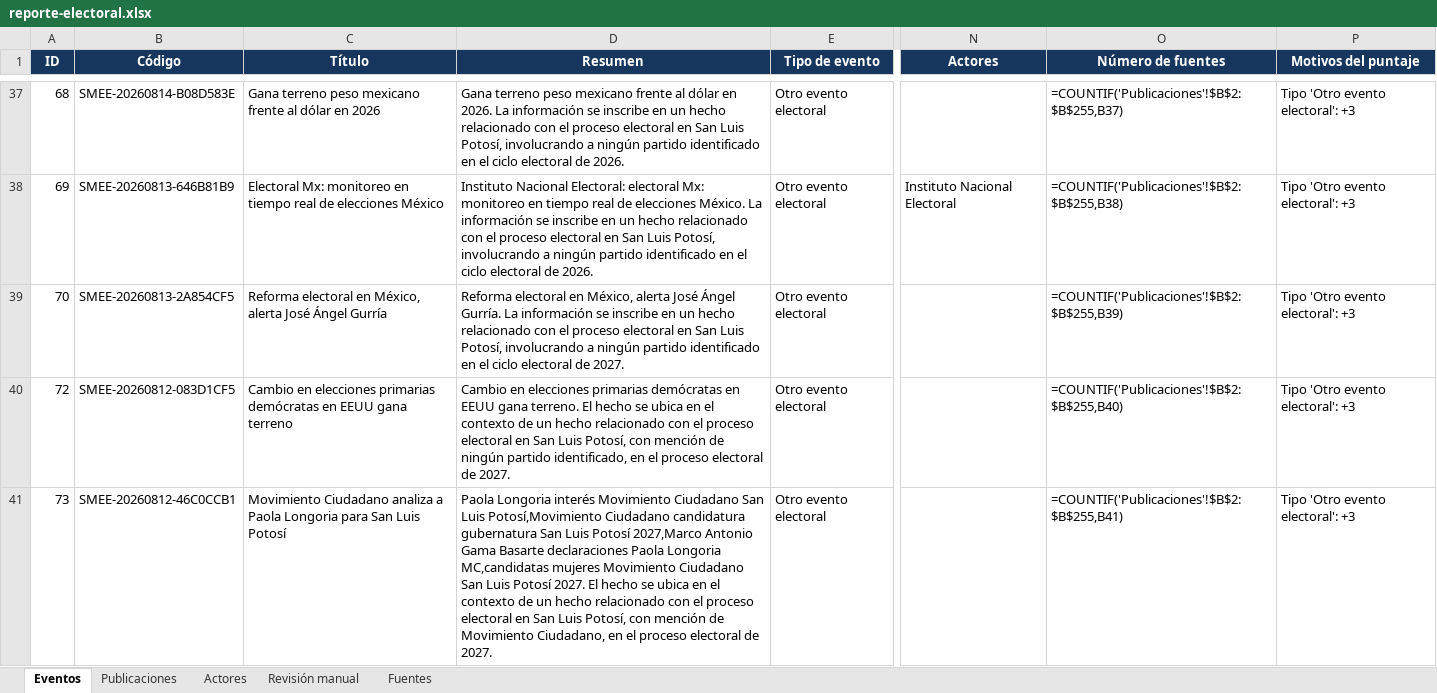
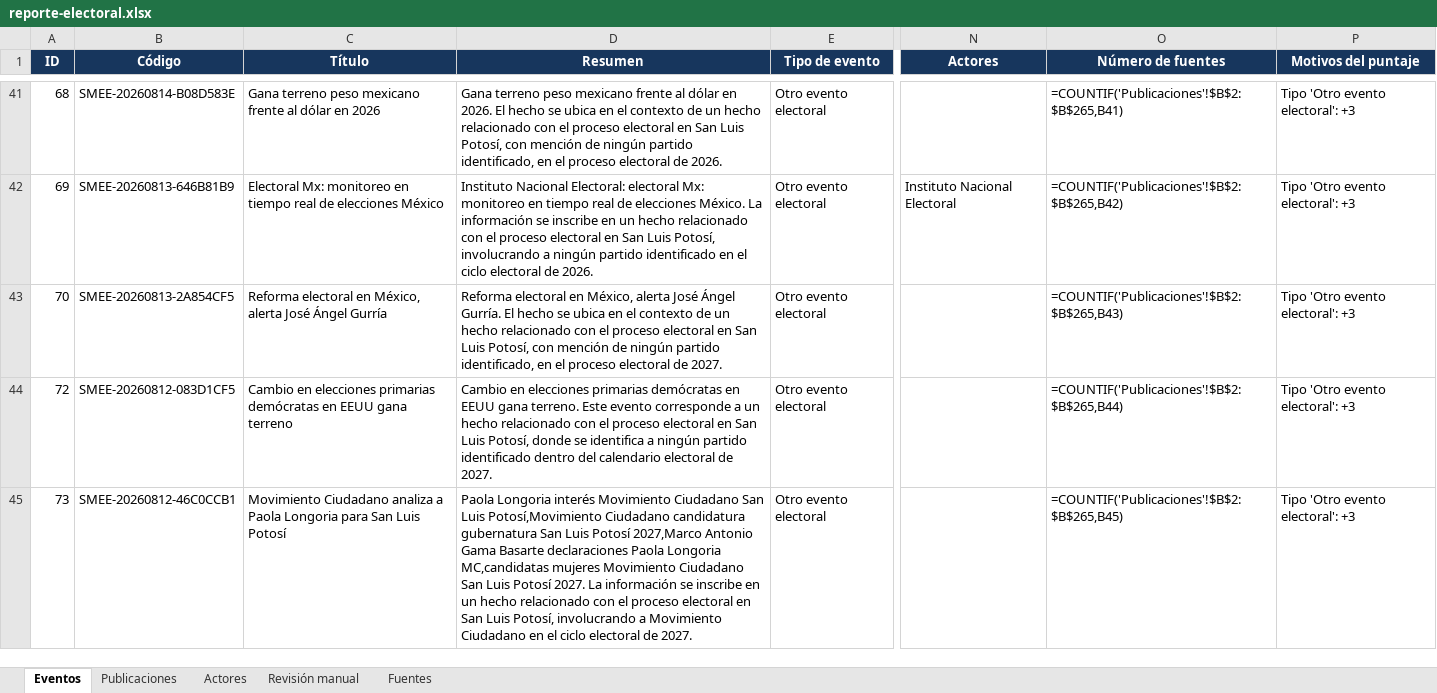
Before and after one commit to arodriguezg2106/Sistema_noticias, an Excel workbook: smee/data/reporte-electoral.xlsx, sheet Eventos, drawn as a sheet; only a part is shown, gaps mark what is left out; values as stored, in another font and other column widths than the file's, no borders; formulas without a stored value are shown as written; conditional formats and table styles not drawn; addresses are those after the commit; the diff covers the shown part only; the diff names each change by its address in the sheet, - before the commit and + after, or states it on an @@ line.

```diff
--- a/smee/data/reporte-electoral.xlsx (sheet Eventos)
+++ b/smee/data/reporte-electoral.xlsx (sheet Eventos)
-D41 (Resumen): …en 2026. La información se inscribe en un hecho relacionado con el proceso electoral en San Luis Potosí, involucrando a ningún partido identificado en el ciclo electoral de…
+D41 (Resumen): …en 2026. El hecho se ubica en el contexto de un hecho relacionado con el proceso electoral en San Luis Potosí, con mención de ningún partido identificado, en el proceso electoral de…
-O41 (Número de fuentes): =COUNTIF('Publicaciones'!$B$2:$B$255,B37)
+O41 (Número de fuentes): =COUNTIF('Publicaciones'!$B$2:$B$265,B41)
-O42 (Número de fuentes): =COUNTIF('Publicaciones'!$B$2:$B$255,B38)
+O42 (Número de fuentes): =COUNTIF('Publicaciones'!$B$2:$B$265,B42)
-D43 (Resumen): …Ángel Gurría. La información se inscribe en un hecho relacionado con el proceso electoral en San Luis Potosí, involucrando a ningún partido identificado en el ciclo electoral de…
+D43 (Resumen): …Ángel Gurría. El hecho se ubica en el contexto de un hecho relacionado con el proceso electoral en San Luis Potosí, con mención de ningún partido identificado, en el proceso electoral de…
-O43 (Número de fuentes): =COUNTIF('Publicaciones'!$B$2:$B$255,B39)
+O43 (Número de fuentes): =COUNTIF('Publicaciones'!$B$2:$B$265,B43)
-D44 (Resumen): …gana terreno. El hecho se ubica en el contexto de un hecho relacionado con el proceso electoral en San Luis Potosí, con mención de ningún partido identificado, en el proceso electoral de…
+D44 (Resumen): …gana terreno. Este evento corresponde a un hecho relacionado con el proceso electoral en San Luis Potosí, donde se identifica a ningún partido identificado dentro del calendario electoral de…
-O44 (Número de fuentes): =COUNTIF('Publicaciones'!$B$2:$B$255,B40)
+O44 (Número de fuentes): =COUNTIF('Publicaciones'!$B$2:$B$265,B44)
-D45 (Resumen): …Potosí 2027. El hecho se ubica en el contexto de un hecho relacionado con el proceso electoral en San Luis Potosí, con mención de Movimiento Ciudadano, en el proceso electoral de…
+D45 (Resumen): …Potosí 2027. La información se inscribe en un hecho relacionado con el proceso electoral en San Luis Potosí, involucrando a Movimiento Ciudadano en el ciclo electoral de…
-O45 (Número de fuentes): =COUNTIF('Publicaciones'!$B$2:$B$255,B41)
+O45 (Número de fuentes): =COUNTIF('Publicaciones'!$B$2:$B$265,B45)
```
Also changed, not shown: 6 added rows, 1 removed row and 115 edited cells elsewhere in this sheet, sheet Publicaciones, sheet Revisión manual, sheet Fuentes, sheet Actores, 3 other files.
